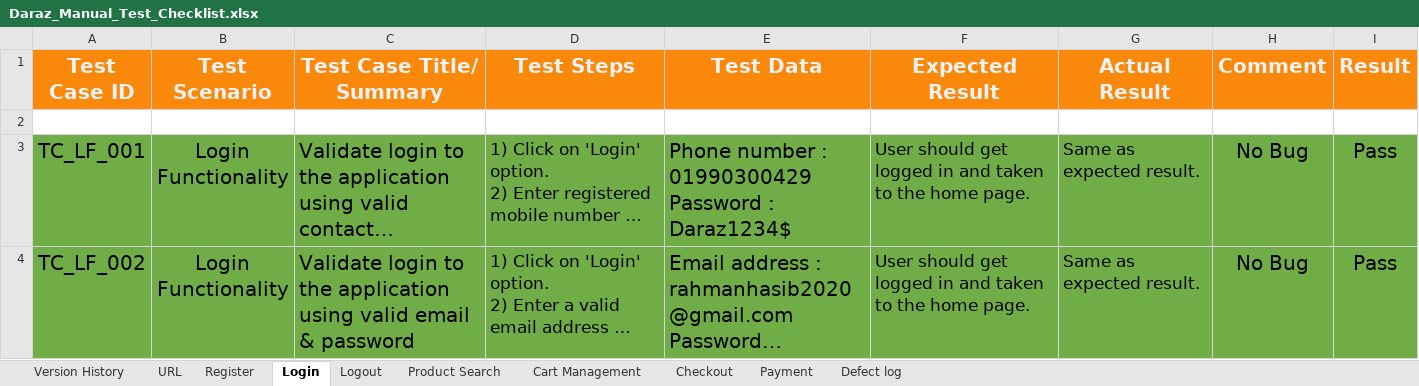
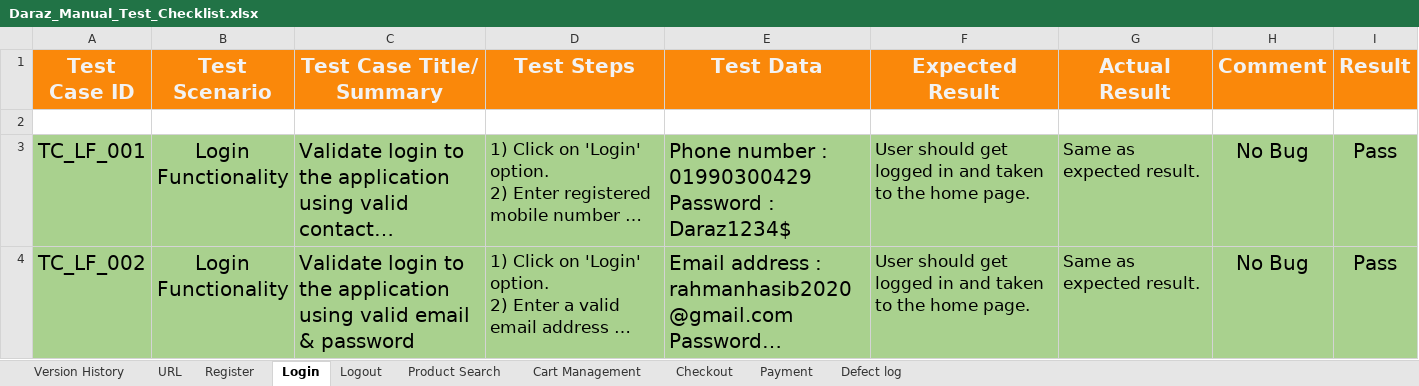
Before and after one commit to shifat124/Daraz_Website_Automation_Using_Playwright, an Excel workbook: manual_test_cases/Daraz_Manual_Test_Checklist.xlsx, sheet Login, drawn as a sheet; only a part is shown; long unchanged cells end in …; values as stored, in another font and other column widths than the file's, no borders; the diff covers the shown part only; the diff names each change by its address in the sheet, - before the commit and + after, or states it on an @@ line.

```diff
--- a/manual_test_cases/Daraz_Manual_Test_Checklist.xlsx (sheet Login)
+++ b/manual_test_cases/Daraz_Manual_Test_Checklist.xlsx (sheet Login)
-A3:I4 fill: #70AD47
+A3:I4 fill: #A9D18E
```
Also changed, not shown: 14 edited cells and cell formats elsewhere in this sheet, sheet URL, 3 other files.
